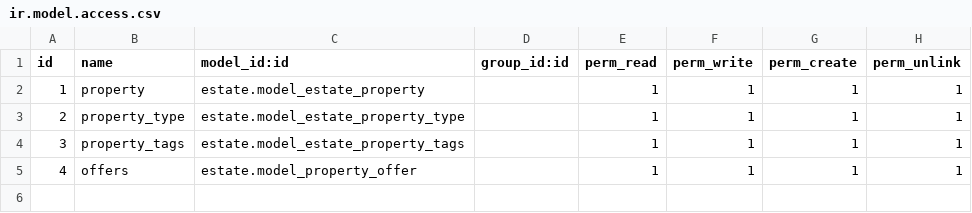
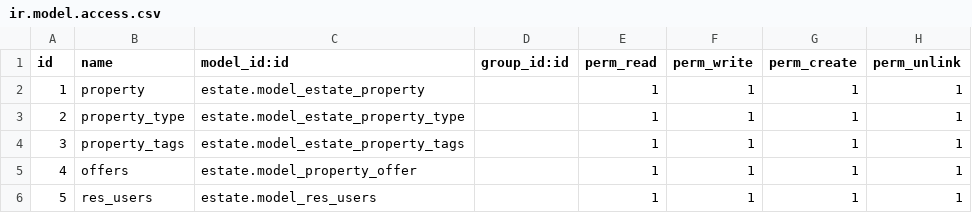
Before and after one commit to jes-ale/odoo-tutorial, a CSV file: estate/security/ir.model.access.csv, drawn as a sheet; the diff names each change by its address in the sheet, - before the commit and + after, or states it on an @@ line.

```diff
--- a/estate/security/ir.model.access.csv
+++ b/estate/security/ir.model.access.csv
+row 6: 5 | res_users | estate.model_res_users |  | 1 | 1 | 1 | 1
```
Also changed, not shown: 2 other files.
